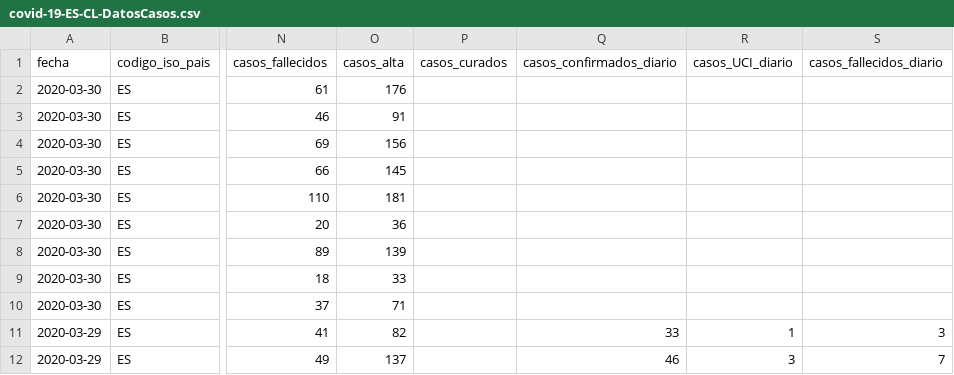
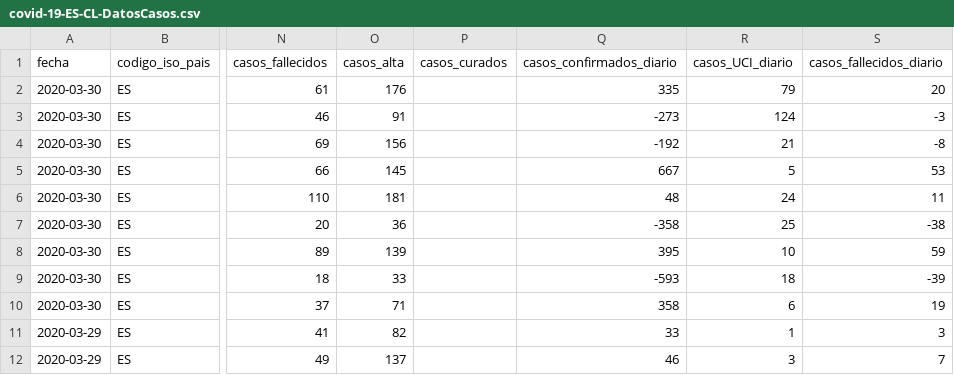
Before and after one commit to Secuoyas-Experience/covid-19-es, a CSV file: datos-comunidades-csv/covid-19-ES-CL-DatosCasos.csv, drawn as a sheet; only a part is shown, gaps mark what is left out; the diff names each change by its address in the sheet, - before the commit and + after, or states it on an @@ line.

Commit message:
daily data update mscbs.gob.es - auto

```diff
--- a/datos-comunidades-csv/covid-19-ES-CL-DatosCasos.csv
+++ b/datos-comunidades-csv/covid-19-ES-CL-DatosCasos.csv
-Q2 (casos_confirmados_diario): (empty)
+Q2 (casos_confirmados_diario): 335
-R2 (casos_UCI_diario): (empty)
+R2 (casos_UCI_diario): 79
-S2 (casos_fallecidos_diario): (empty)
+S2 (casos_fallecidos_diario): 20
-Q3 (casos_confirmados_diario): (empty)
+Q3 (casos_confirmados_diario): -273
-R3 (casos_UCI_diario): (empty)
+R3 (casos_UCI_diario): 124
-S3 (casos_fallecidos_diario): (empty)
+S3 (casos_fallecidos_diario): -3
-Q4 (casos_confirmados_diario): (empty)
+Q4 (casos_confirmados_diario): -192
-R4 (casos_UCI_diario): (empty)
+R4 (casos_UCI_diario): 21
-S4 (casos_fallecidos_diario): (empty)
+S4 (casos_fallecidos_diario): -8
-Q5 (casos_confirmados_diario): (empty)
+Q5 (casos_confirmados_diario): 667
-R5 (casos_UCI_diario): (empty)
+R5 (casos_UCI_diario): 5
-S5 (casos_fallecidos_diario): (empty)
+S5 (casos_fallecidos_diario): 53
-Q6 (casos_confirmados_diario): (empty)
+Q6 (casos_confirmados_diario): 48
-R6 (casos_UCI_diario): (empty)
+R6 (casos_UCI_diario): 24
-S6 (casos_fallecidos_diario): (empty)
+S6 (casos_fallecidos_diario): 11
-Q7 (casos_confirmados_diario): (empty)
+Q7 (casos_confirmados_diario): -358
-R7 (casos_UCI_diario): (empty)
+R7 (casos_UCI_diario): 25
-S7 (casos_fallecidos_diario): (empty)
+S7 (casos_fallecidos_diario): -38
-Q8 (casos_confirmados_diario): (empty)
+Q8 (casos_confirmados_diario): 395
-R8 (casos_UCI_diario): (empty)
+R8 (casos_UCI_diario): 10
-S8 (casos_fallecidos_diario): (empty)
+S8 (casos_fallecidos_diario): 59
-Q9 (casos_confirmados_diario): (empty)
+Q9 (casos_confirmados_diario): -593
-R9 (casos_UCI_diario): (empty)
+R9 (casos_UCI_diario): 18
-S9 (casos_fallecidos_diario): (empty)
+S9 (casos_fallecidos_diario): -39
-Q10 (casos_confirmados_diario): (empty)
+Q10 (casos_confirmados_diario): 358
-R10 (casos_UCI_diario): (empty)
+R10 (casos_UCI_diario): 6
-S10 (casos_fallecidos_diario): (empty)
+S10 (casos_fallecidos_diario): 19
```
Also changed, not shown: datos-comunidades-csv/covid-19-ES-AN-DatosCasos.csv, 2 other files.
